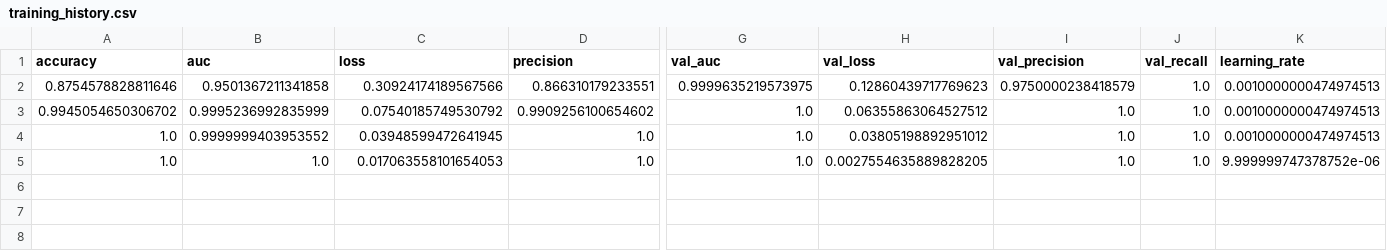
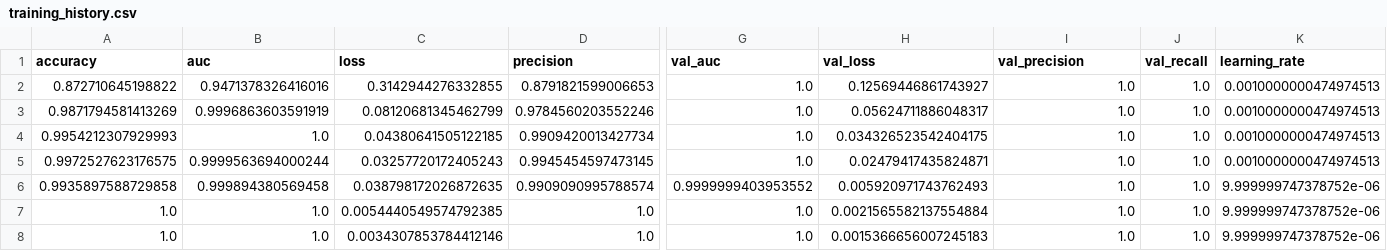
Before and after one commit to okonp07/endometrial-infection-classification-app, a CSV file: artifacts/training_history.csv, drawn as a sheet; only a part is shown, gaps mark what is left out; removed rows and columns are numbered as before the commit, all else as after; rows hold the shown columns only; the diff names each change by its address in the sheet, - before the commit and + after, or states it on an @@ line.

Commit message:
Harden training evaluation against similarity leakage

```diff
--- a/artifacts/training_history.csv
+++ b/artifacts/training_history.csv
-row 2: 0.8754578828811646 | 0.9501367211341858 | 0.30924174189567566 | 0.866310179233551 | 0.9999635219573975 | 0.12860439717769623 | 0.9750000238418579 | 1.0 | 0.0010000000474974513
-row 3: 0.9945054650306702 | 0.9995236992835999 | 0.07540185749530792 | 0.9909256100654602 | 1.0 | 0.06355863064527512 | 1.0 | 1.0 | 0.0010000000474974513
+row 2: 0.872710645198822 | 0.9471378326416016 | 0.3142944276332855 | 0.8791821599006653 | 1.0 | 0.12569446861743927 | 1.0 | 1.0 | 0.0010000000474974513
+row 3: 0.9871794581413269 | 0.9996863603591919 | 0.08120681345462799 | 0.9784560203552246 | 1.0 | 0.05624711886048317 | 1.0 | 1.0 | 0.0010000000474974513
+row 4: 0.9954212307929993 | 1.0 | 0.04380641505122185 | 0.9909420013427734 | 1.0 | 0.034326523542404175 | 1.0 | 1.0 | 0.0010000000474974513
+row 5: 0.9972527623176575 | 0.9999563694000244 | 0.03257720172405243 | 0.9945454597473145 | 1.0 | 0.02479417435824871 | 1.0 | 1.0 | 0.0010000000474974513
+row 6: 0.9935897588729858 | 0.999894380569458 | 0.038798172026872635 | 0.9909090995788574 | 0.9999999403953552 | 0.005920971743762493 | 1.0 | 1.0 | 9.999999747378752e-06
-B7 (auc): 0.9999999403953552
+B7 (auc): 1.0
-C7 (loss): 0.03948599472641945
+C7 (loss): 0.0054440549574792385
-H7 (val_loss): 0.03805198892951012
+H7 (val_loss): 0.0021565582137554884
-K7 (learning_rate): 0.0010000000474974513
+K7 (learning_rate): 9.999999747378752e-06
-C8 (loss): 0.017063558101654053
+C8 (loss): 0.0034307853784412146
-H8 (val_loss): 0.0027554635889828205
+H8 (val_loss): 0.0015366656007245183
```
Also changed, not shown: 12 other files.
